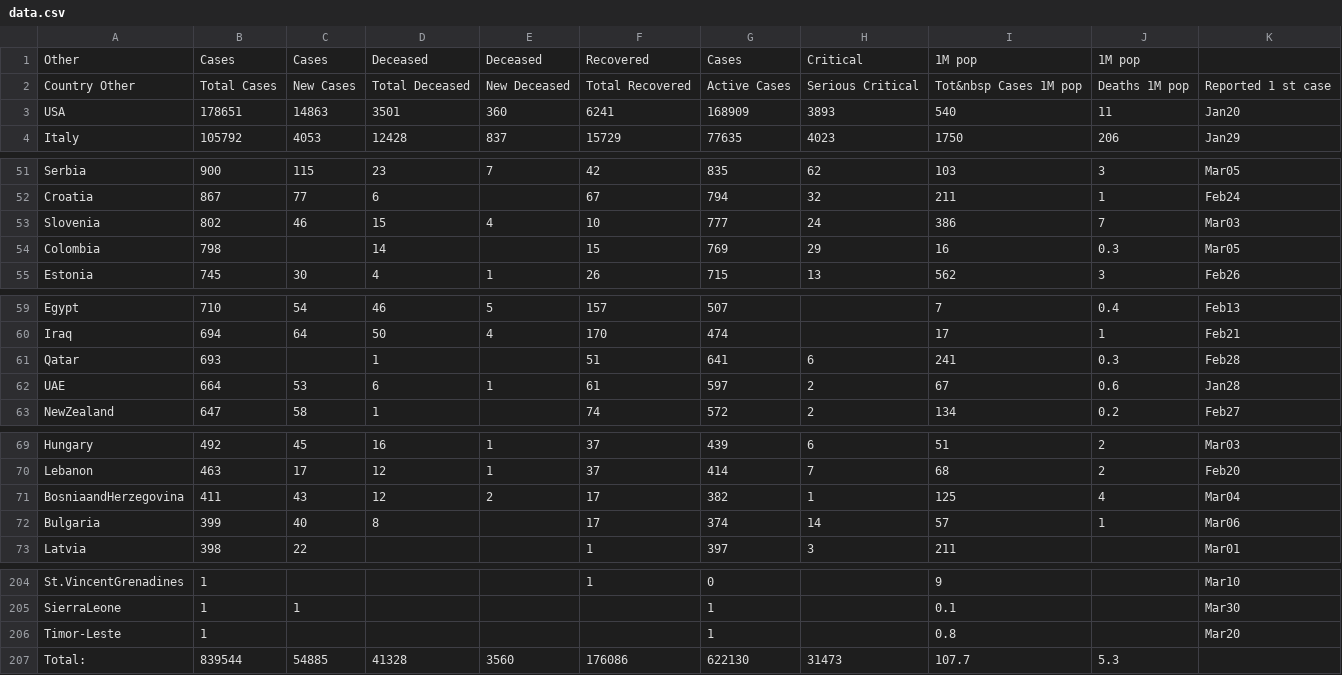
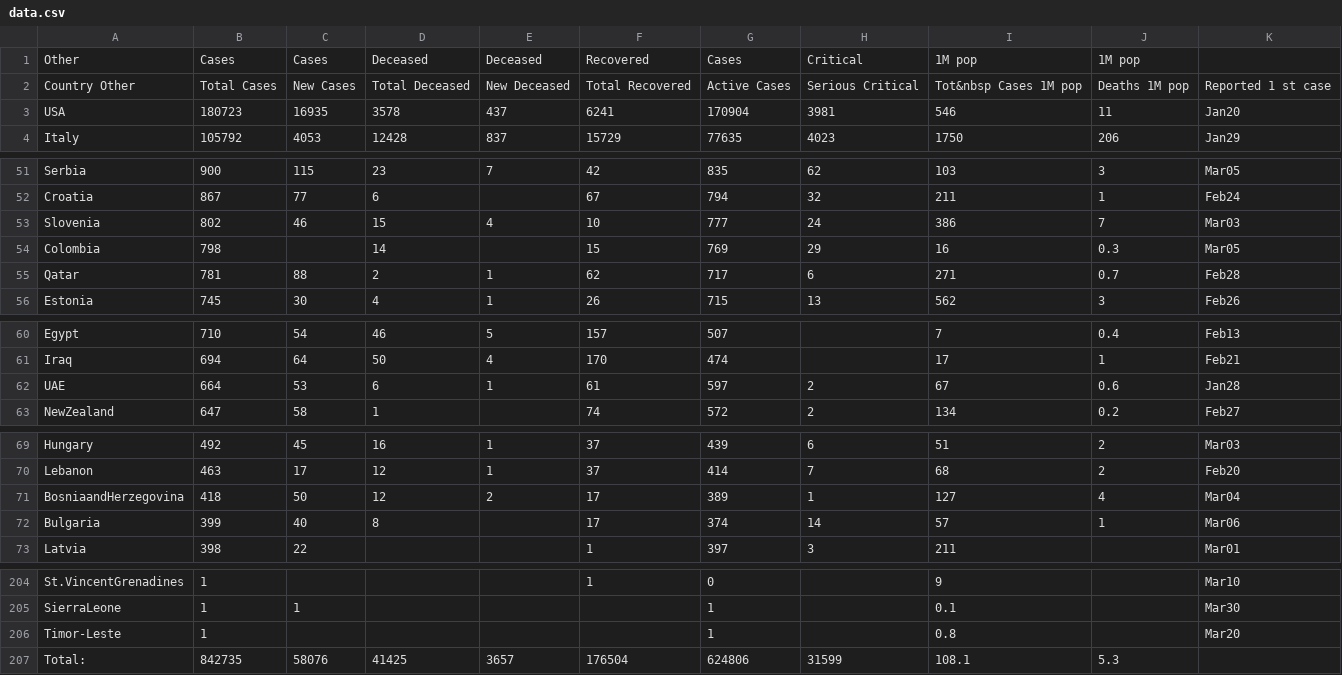
Before and after one commit to hemantaduwarah1/data, a CSV file: data.csv, drawn as a sheet; only a part is shown, gaps mark what is left out; the diff covers the shown part only.

```diff
--- a/data.csv
+++ b/data.csv
@@ -2,3 +2,3 @@ Other,Cases,Cases,Deceased,Deceased,Recovered,Cases,Critical,1M pop,1M pop
 Country  Other,Total Cases,New Cases,Total Deceased,New Deceased,Total Recovered,Active Cases,Serious  Critical,Tot&nbsp Cases 1M pop,Deaths 1M pop,Reported 1 st  case,
-USA,178651,14863,3501,360,6241,168909,3893,540,11,Jan20,
+USA,180723,16935,3578,437,6241,170904,3981,546,11,Jan20,
 Italy,105792,4053,12428,837,15729,77635,4023,1750,206,Jan29,
@@ -54,2 +54,3 @@ Slovenia,802,46,15,4,10,777,24,386,7,Mar03,
 Colombia,798,,14,,15,769,29,16,0.3,Mar05,
+Qatar,781,88,2,1,62,717,6,271,0.7,Feb28,
 Estonia,745,30,4,1,26,715,13,562,3,Feb26,
@@ -60,3 +61,2 @@ Egypt,710,54,46,5,157,507,,7,0.4,Feb13,
 Iraq,694,64,50,4,170,474,,17,1,Feb21,
-Qatar,693,,1,,51,641,6,241,0.3,Feb28,
 UAE,664,53,6,1,61,597,2,67,0.6,Jan28,
@@ -70,3 +70,3 @@ Hungary,492,45,16,1,37,439,6,51,2,Mar03,
 Lebanon,463,17,12,1,37,414,7,68,2,Feb20,
-BosniaandHerzegovina,411,43,12,2,17,382,1,125,4,Mar04,
+BosniaandHerzegovina,418,50,12,2,17,389,1,127,4,Mar04,
 Bulgaria,399,40,8,,17,374,14,57,1,Mar06,
@@ -206,2 +206,2 @@ SierraLeone,1,1,,,,1,,0.1,,Mar30,
 Timor-Leste,1,,,,,1,,0.8,,Mar20,
-Total:,839544,54885,41328,3560,176086,622130,31473,107.7,5.3,,,
+Total:,842735,58076,41425,3657,176504,624806,31599,108.1,5.3,,,
```
Also changed, not shown: 3 added rows, 3 removed rows and 30 edited cells elsewhere in this file.
